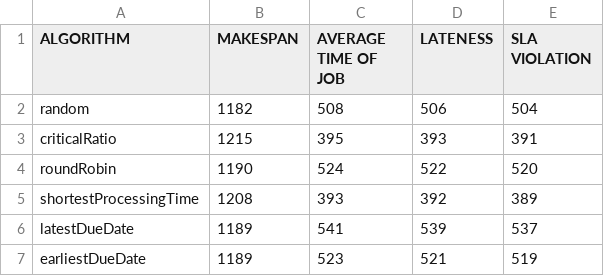
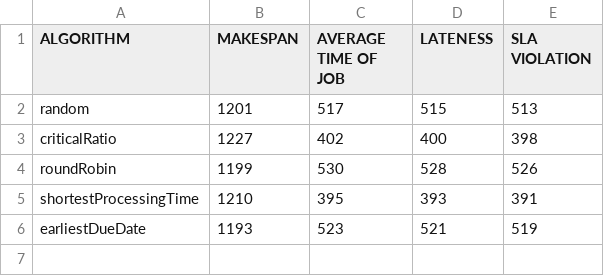
Before and after one commit to TomaAlexandru/LBTS, a CSV file: Reports/Evaluation/normal.csv, drawn as a sheet.

```diff
--- a/Reports/Evaluation/normal.csv
+++ b/Reports/Evaluation/normal.csv
@@ -1,7 +1,6 @@
 ALGORITHM,MAKESPAN,AVERAGE TIME OF JOB,LATENESS,SLA VIOLATION
-random,1182,508,506,504
-criticalRatio,1215,395,393,391
-roundRobin,1190,524,522,520
-shortestProcessingTime,1208,393,392,389
-latestDueDate,1189,541,539,537
-earliestDueDate,1189,523,521,519
+random,1201,517,515,513
+criticalRatio,1227,402,400,398
+roundRobin,1199,530,528,526
+shortestProcessingTime,1210,395,393,391
+earliestDueDate,1193,523,521,519
```
Also changed, not shown: Reports/Evaluation/uniform.csv, 16 other files.
